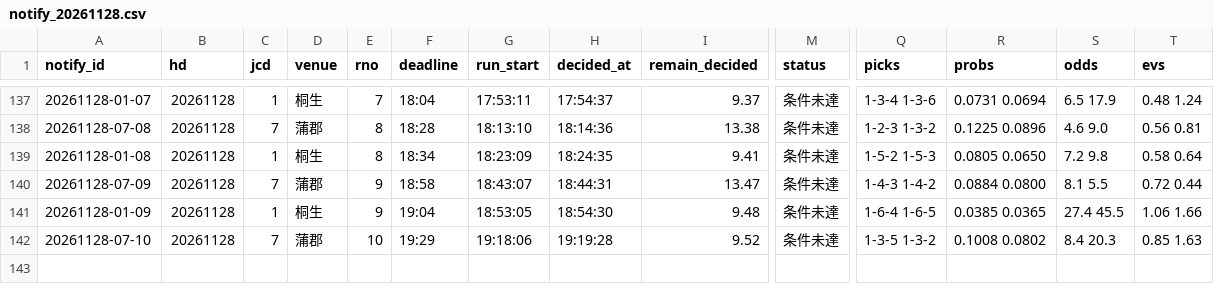
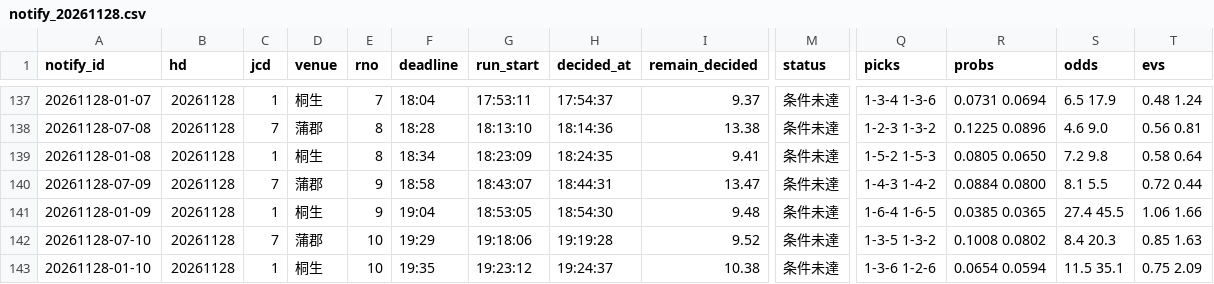
Before and after one commit to pocha2525/boatrace-ai, a CSV file: logs/notify_20261128.csv, drawn as a sheet; only a part is shown, gaps mark what is left out; rows hold the shown columns only; the diff names each change by its address in the sheet, - before the commit and + after, or states it on an @@ line.

```diff
--- a/logs/notify_20261128.csv
+++ b/logs/notify_20261128.csv
+row 143: 20261128-01-10 | 20261128 | 1 | 桐生 | 10 | 19:35 | 19:23:12 | 19:24:37 | 10.38 | 条件未達 | 1-3-6 1-2-6 | 0.0654 0.0594 | 11.5 35.1 | 0.75 2.09
```
Also changed, not shown: logs/20261128.csv, logs/before_20261128.csv, 6 other files.
